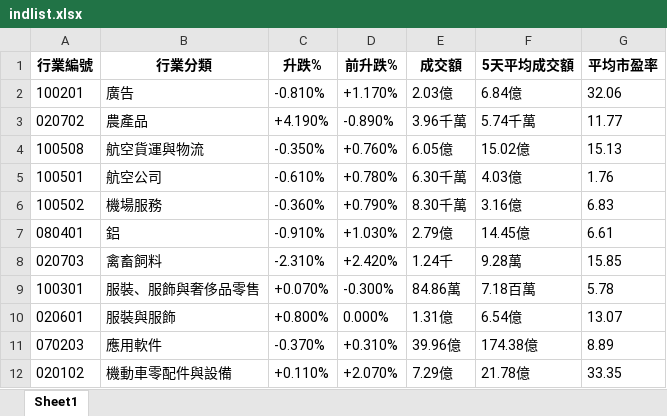
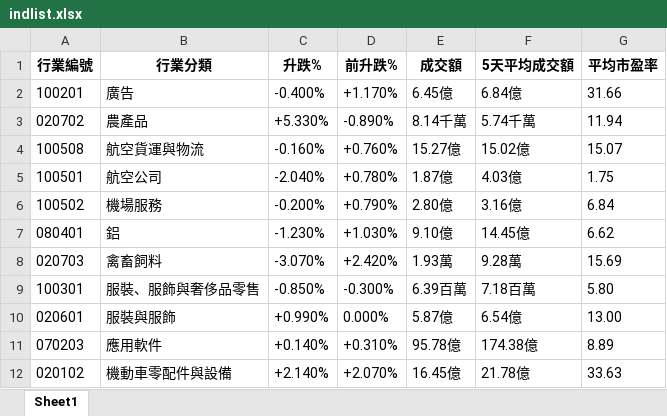
Before and after one commit to PatchQ/MFS, an Excel workbook: Data/indlist.xlsx, sheet Sheet1, drawn as a sheet; only a part is shown; values as stored, in another font and other column widths than the file's, no borders; the diff covers the shown part only; the diff names each change by its address in the sheet, - before the commit and + after, or states it on an @@ line.

```diff
--- a/Data/indlist.xlsx (sheet Sheet1)
+++ b/Data/indlist.xlsx (sheet Sheet1)
-C2 (升跌%): -0.810%
+C2 (升跌%): -0.400%
-E2 (成交額): 2.03億
+E2 (成交額): 6.45億
-G2 (平均市盈率): 32.06
+G2 (平均市盈率): 31.66
-C3 (升跌%): +4.190%
+C3 (升跌%): +5.330%
-E3 (成交額): 3.96千萬
+E3 (成交額): 8.14千萬
-G3 (平均市盈率): 11.77
+G3 (平均市盈率): 11.94
-C4 (升跌%): -0.350%
+C4 (升跌%): -0.160%
-E4 (成交額): 6.05億
+E4 (成交額): 15.27億
-G4 (平均市盈率): 15.13
+G4 (平均市盈率): 15.07
-C5 (升跌%): -0.610%
+C5 (升跌%): -2.040%
-E5 (成交額): 6.30千萬
+E5 (成交額): 1.87億
-G5 (平均市盈率): 1.76
+G5 (平均市盈率): 1.75
-C6 (升跌%): -0.360%
+C6 (升跌%): -0.200%
-E6 (成交額): 8.30千萬
+E6 (成交額): 2.80億
-G6 (平均市盈率): 6.83
+G6 (平均市盈率): 6.84
-C7 (升跌%): -0.910%
+C7 (升跌%): -1.230%
-E7 (成交額): 2.79億
+E7 (成交額): 9.10億
-G7 (平均市盈率): 6.61
+G7 (平均市盈率): 6.62
-C8 (升跌%): -2.310%
+C8 (升跌%): -3.070%
-E8 (成交額): 1.24千
+E8 (成交額): 1.93萬
-G8 (平均市盈率): 15.85
+G8 (平均市盈率): 15.69
-C9 (升跌%): +0.070%
+C9 (升跌%): -0.850%
-E9 (成交額): 84.86萬
+E9 (成交額): 6.39百萬
-G9 (平均市盈率): 5.78
+G9 (平均市盈率): 5.80
-C10 (升跌%): +0.800%
+C10 (升跌%): +0.990%
-E10 (成交額): 1.31億
+E10 (成交額): 5.87億
-G10 (平均市盈率): 13.07
+G10 (平均市盈率): 13.00
-C11 (升跌%): -0.370%
+C11 (升跌%): +0.140%
-E11 (成交額): 39.96億
+E11 (成交額): 95.78億
-C12 (升跌%): +0.110%
+C12 (升跌%): +2.140%
-E12 (成交額): 7.29億
+E12 (成交額): 16.45億
-G12 (平均市盈率): 33.35
+G12 (平均市盈率): 33.63
```
Also changed, not shown: 357 edited cells elsewhere in this sheet, Data/stocklist.xlsx, Data/stocklist_L.xlsx, 34 other files.
